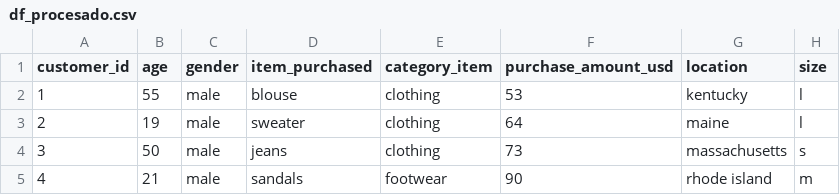
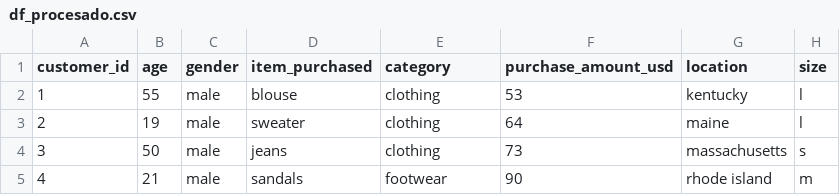
Before and after one commit to ianCristianAriel/2024-eeuu-comportamiento-consumidor, a CSV file: data/gold/df_procesado.csv (was data/silver/df_procesado.csv), drawn as a sheet; only a part is shown; the diff names each change by its address in the sheet, - before the commit and + after, or states it on an @@ line.

```diff
--- a/data/silver/df_procesado.csv
+++ b/data/gold/df_procesado.csv
-E1: category_item
+E1: category
```
Also changed, not shown: data/silver/df_estandarizado_escalado.csv, 4 other files.
